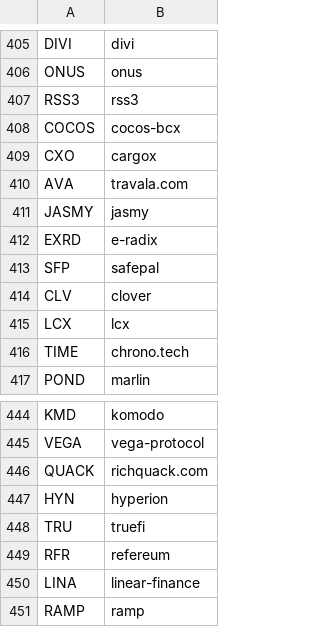
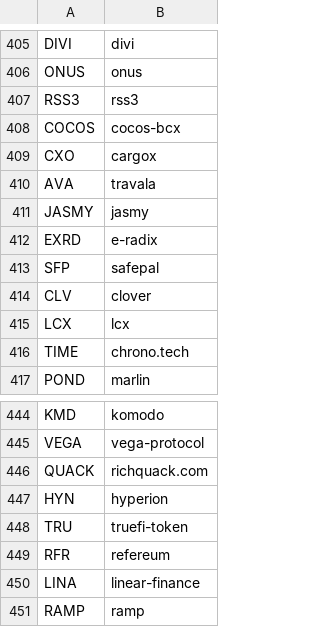
Before and after one commit to kotvickiy/xypher, a CSV file: symbol_coin.csv, drawn as a sheet; only a part is shown, gaps mark what is left out.

Commit message:
com

```diff
--- a/symbol_coin.csv
+++ b/symbol_coin.csv
@@ -409,3 +409,3 @@ COCOS,cocos-bcx
 CXO,cargox
-AVA,travala.com
+AVA,travala
 JASMY,jasmy
@@ -447,3 +447,3 @@ QUACK,richquack.com
 HYN,hyperion
-TRU,truefi
+TRU,truefi-token
 RFR,refereum
```
